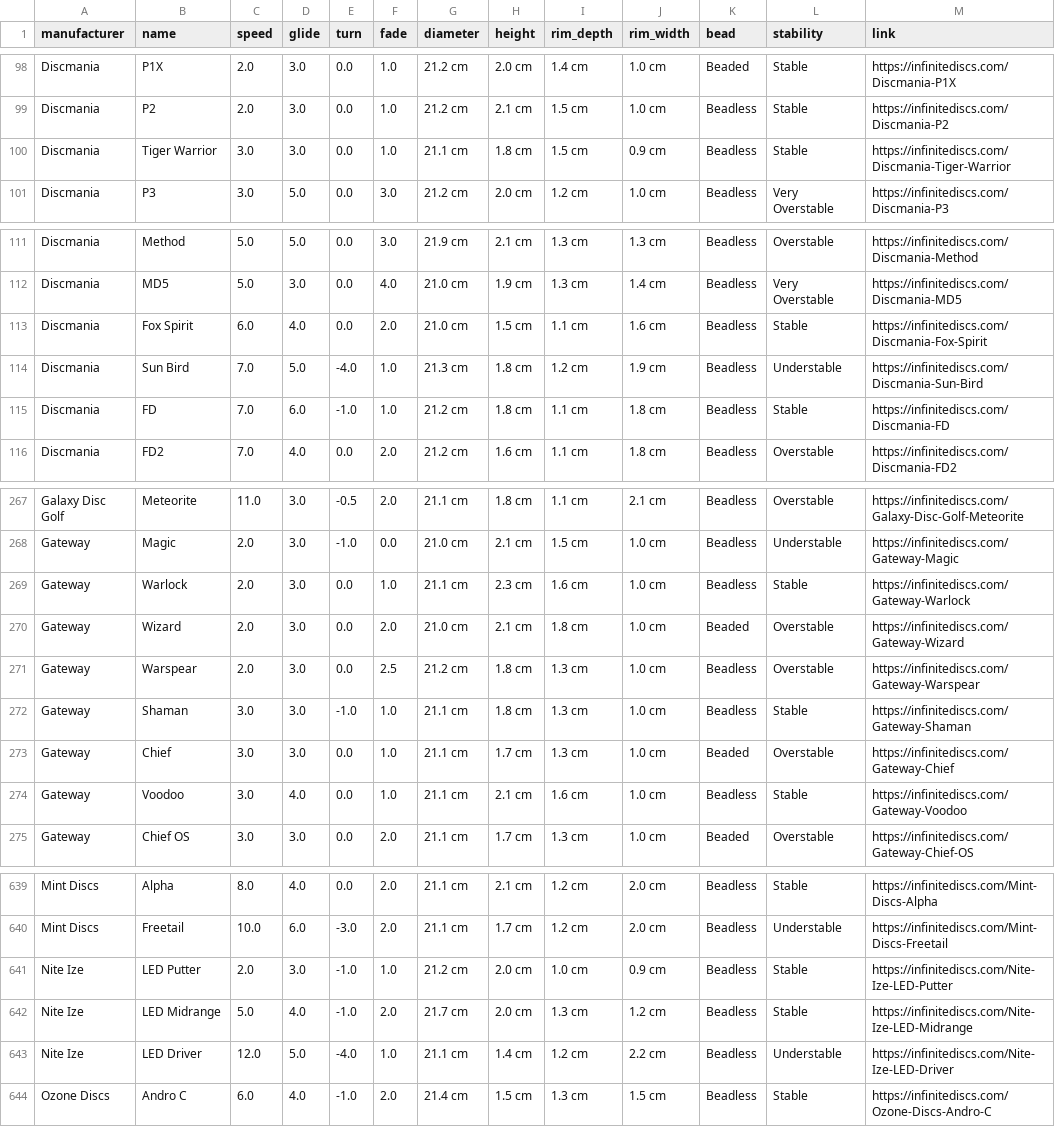
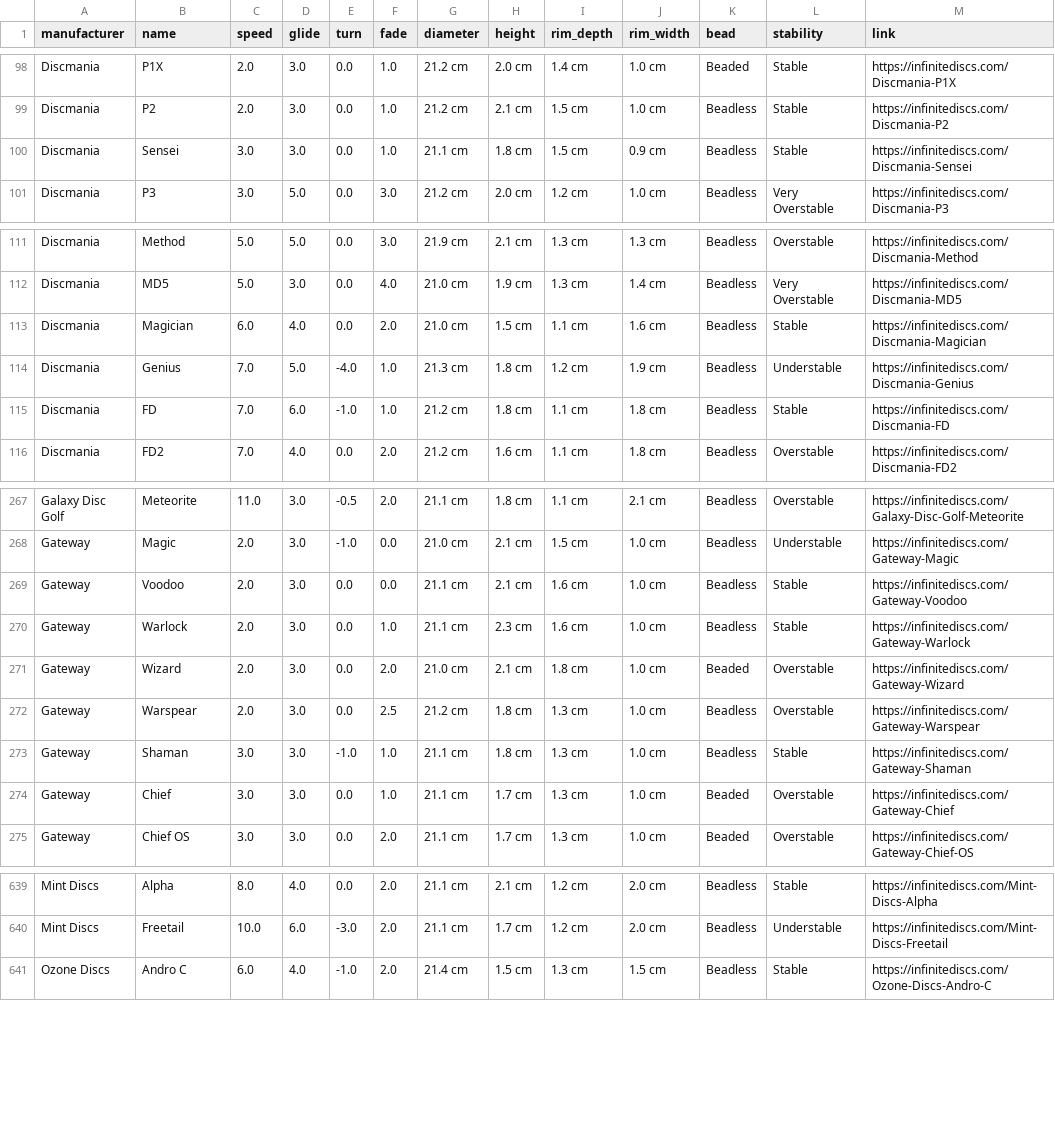
Before and after one commit to schwadan001/disc-chart, a CSV file: docs/discs.csv, drawn as a sheet; only a part is shown, gaps mark what is left out; the diff covers the shown part only.

Commit message:
load infinite data

```diff
--- a/docs/discs.csv
+++ b/docs/discs.csv
@@ -99,3 +99,3 @@ Discmania,P1X,2.0,3.0,0.0,1.0,21.2 cm,2.0 cm,1.4 cm,1.0 cm,Beaded,Stable,https:/
 Discmania,P2,2.0,3.0,0.0,1.0,21.2 cm,2.1 cm,1.5 cm,1.0 cm,Beadless,Stable,https://infinitediscs.com/Discmania-P2
-Discmania,Tiger Warrior,3.0,3.0,0.0,1.0,21.1 cm,1.8 cm,1.5 cm,0.9 cm,Beadless,Stable,https://infinitediscs.com/Discmania-Tiger-Warrior
+Discmania,Sensei,3.0,3.0,0.0,1.0,21.1 cm,1.8 cm,1.5 cm,0.9 cm,Beadless,Stable,https://infinitediscs.com/Discmania-Sensei
 Discmania,P3,3.0,5.0,0.0,3.0,21.2 cm,2.0 cm,1.2 cm,1.0 cm,Beadless,Very Overstable,https://infinitediscs.com/Discmania-P3
@@ -112,4 +112,4 @@ Discmania,Method,5.0,5.0,0.0,3.0,21.9 cm,2.1 cm,1.3 cm,1.3 cm,Beadless,Overstabl
 Discmania,MD5,5.0,3.0,0.0,4.0,21.0 cm,1.9 cm,1.3 cm,1.4 cm,Beadless,Very Overstable,https://infinitediscs.com/Discmania-MD5
-Discmania,Fox Spirit,6.0,4.0,0.0,2.0,21.0 cm,1.5 cm,1.1 cm,1.6 cm,Beadless,Stable,https://infinitediscs.com/Discmania-Fox-Spirit
-Discmania,Sun Bird,7.0,5.0,-4.0,1.0,21.3 cm,1.8 cm,1.2 cm,1.9 cm,Beadless,Understable,https://infinitediscs.com/Discmania-Sun-Bird
+Discmania,Magician,6.0,4.0,0.0,2.0,21.0 cm,1.5 cm,1.1 cm,1.6 cm,Beadless,Stable,https://infinitediscs.com/Discmania-Magician
+Discmania,Genius,7.0,5.0,-4.0,1.0,21.3 cm,1.8 cm,1.2 cm,1.9 cm,Beadless,Understable,https://infinitediscs.com/Discmania-Genius
 Discmania,FD,7.0,6.0,-1.0,1.0,21.2 cm,1.8 cm,1.1 cm,1.8 cm,Beadless,Stable,https://infinitediscs.com/Discmania-FD
@@ -268,2 +268,3 @@ Galaxy Disc Golf,Meteorite,11.0,3.0,-0.5,2.0,21.1 cm,1.8 cm,1.1 cm,2.1 cm,Beadle
 Gateway,Magic,2.0,3.0,-1.0,0.0,21.0 cm,2.1 cm,1.5 cm,1.0 cm,Beadless,Understable,https://infinitediscs.com/Gateway-Magic
+Gateway,Voodoo,2.0,3.0,0.0,0.0,21.1 cm,2.1 cm,1.6 cm,1.0 cm,Beadless,Stable,https://infinitediscs.com/Gateway-Voodoo
 Gateway,Warlock,2.0,3.0,0.0,1.0,21.1 cm,2.3 cm,1.6 cm,1.0 cm,Beadless,Stable,https://infinitediscs.com/Gateway-Warlock
@@ -273,3 +274,2 @@ Gateway,Shaman,3.0,3.0,-1.0,1.0,21.1 cm,1.8 cm,1.3 cm,1.0 cm,Beadless,Stable,htt
 Gateway,Chief,3.0,3.0,0.0,1.0,21.1 cm,1.7 cm,1.3 cm,1.0 cm,Beaded,Overstable,https://infinitediscs.com/Gateway-Chief
-Gateway,Voodoo,3.0,4.0,0.0,1.0,21.1 cm,2.1 cm,1.6 cm,1.0 cm,Beadless,Stable,https://infinitediscs.com/Gateway-Voodoo
 Gateway,Chief OS,3.0,3.0,0.0,2.0,21.1 cm,1.7 cm,1.3 cm,1.0 cm,Beaded,Overstable,https://infinitediscs.com/Gateway-Chief-OS
@@ -640,5 +640,2 @@ Mint Discs,Alpha,8.0,4.0,0.0,2.0,21.1 cm,2.1 cm,1.2 cm,2.0 cm,Beadless,Stable,ht
 Mint Discs,Freetail,10.0,6.0,-3.0,2.0,21.1 cm,1.7 cm,1.2 cm,2.0 cm,Beadless,Understable,https://infinitediscs.com/Mint-Discs-Freetail
-Nite Ize,LED Putter,2.0,3.0,-1.0,1.0,21.2 cm,2.0 cm,1.0 cm,0.9 cm,Beadless,Stable,https://infinitediscs.com/Nite-Ize-LED-Putter
-Nite Ize,LED Midrange,5.0,4.0,-1.0,2.0,21.7 cm,2.0 cm,1.3 cm,1.2 cm,Beadless,Stable,https://infinitediscs.com/Nite-Ize-LED-Midrange
-Nite Ize,LED Driver,12.0,5.0,-4.0,1.0,21.1 cm,1.4 cm,1.2 cm,2.2 cm,Beadless,Understable,https://infinitediscs.com/Nite-Ize-LED-Driver
 Ozone Discs,Andro C,6.0,4.0,-1.0,2.0,21.4 cm,1.5 cm,1.3 cm,1.5 cm,Beadless,Stable,https://infinitediscs.com/Ozone-Discs-Andro-C
```
Also changed, not shown: 5 edited cells elsewhere in this file, 1 other file.
